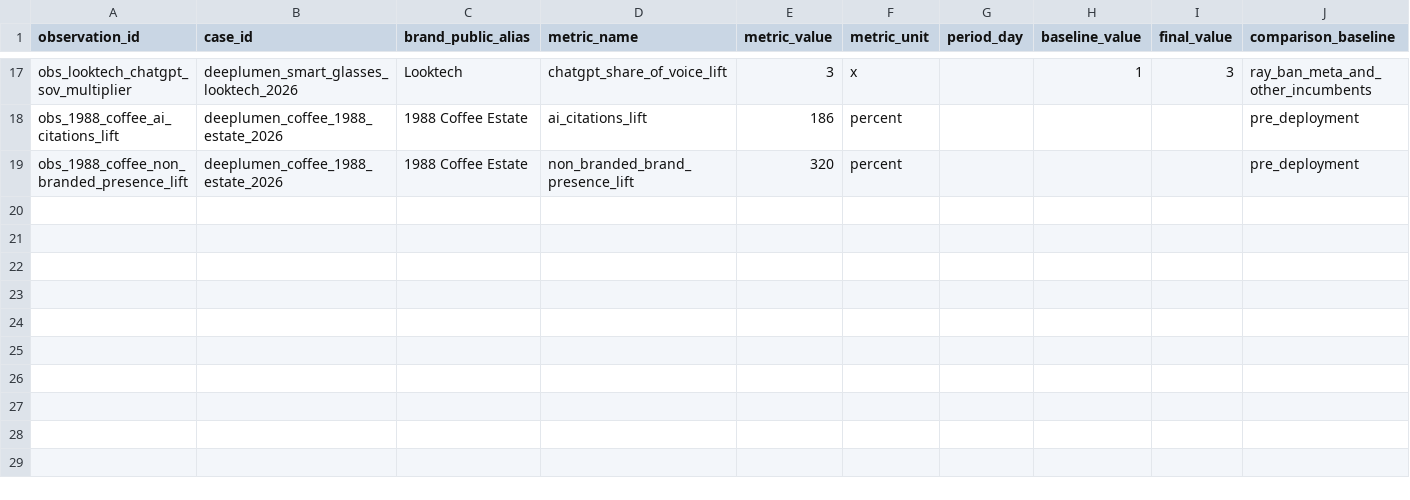
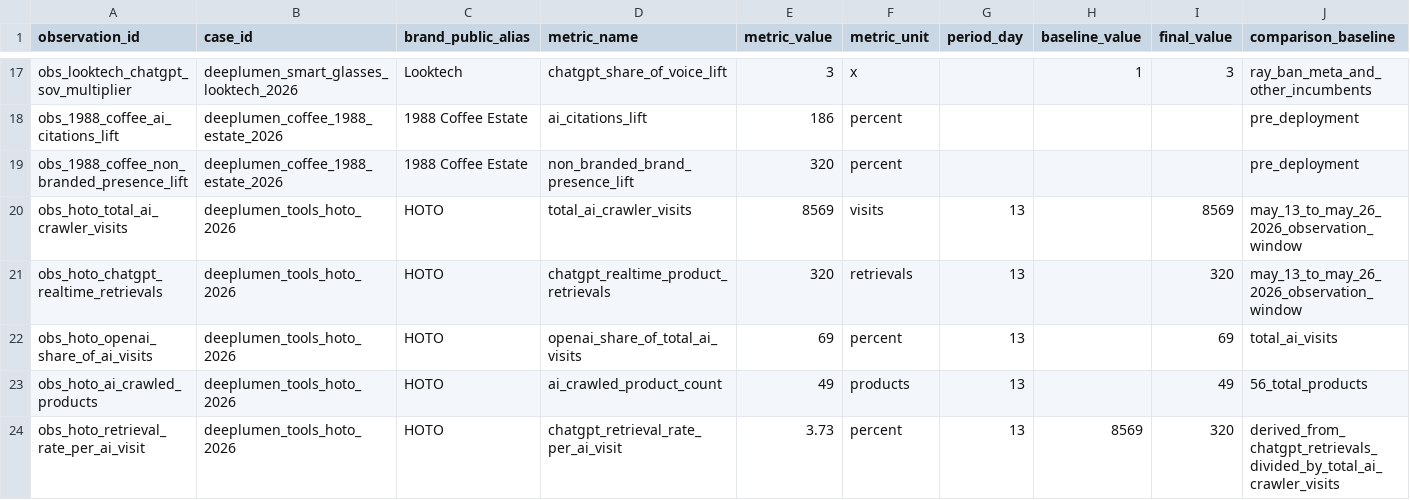
Before and after one commit to jinyuanbao/deeplumen-ai-search-visibility-benchmarks, a CSV file: data/metric_observations.csv, drawn as a sheet; only a part is shown, gaps mark what is left out; rows hold the shown columns only; the diff names each change by its address in the sheet, - before the commit and + after, or states it on an @@ line.

Commit message:
Add HOTO AI search growth case

```diff
--- a/data/metric_observations.csv
+++ b/data/metric_observations.csv
+row 20: obs_hoto_total_ai_crawler_visits | deeplumen_tools_hoto_2026 | HOTO | total_ai_crawler_visits | 8569 | visits | 13 |  | 8569 | may_13_to_may_26_2026_observation_window
+row 21: obs_hoto_chatgpt_realtime_retrievals | deeplumen_tools_hoto_2026 | HOTO | chatgpt_realtime_product_retrievals | 320 | retrievals | 13 |  | 320 | may_13_to_may_26_2026_observation_window
+row 22: obs_hoto_openai_share_of_ai_visits | deeplumen_tools_hoto_2026 | HOTO | openai_share_of_total_ai_visits | 69 | percent | 13 |  | 69 | total_ai_visits
+row 23: obs_hoto_ai_crawled_products | deeplumen_tools_hoto_2026 | HOTO | ai_crawled_product_count | 49 | products | 13 |  | 49 | 56_total_products
+row 24: obs_hoto_retrieval_rate_per_ai_visit | deeplumen_tools_hoto_2026 | HOTO | chatgpt_retrieval_rate_per_ai_visit | 3.73 | percent | 13 | 8569 | 320 | derived_from_chatgpt_retrievals_divided_by_total_ai_crawler_visits
```
Also changed, not shown: data/ai_search_visibility_benchmarks.csv, data/sources.csv, 9 other files.
